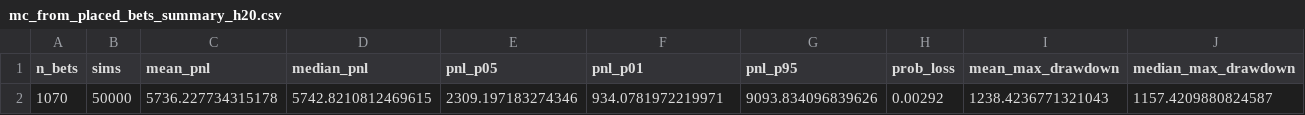
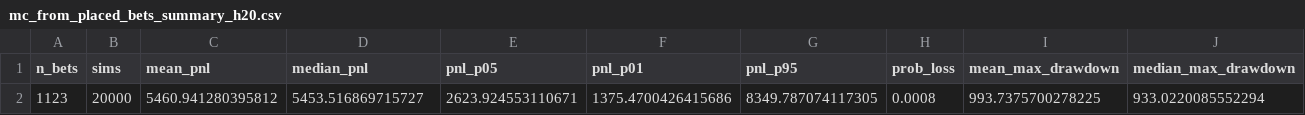
Before and after one commit to MrSpectacular33/NFL_Precision, a CSV file: reports/risk/mc_from_placed_bets_summary_h20.csv, drawn as a sheet; only a part is shown; removed rows and columns are numbered as before the commit, all else as after; rows hold the shown columns only; the diff names each change by its address in the sheet, - before the commit and + after, or states it on an @@ line.

Commit message:
phase8: MC risk on placed bets w/ p_blend (20% haircut)

```diff
--- a/reports/risk/mc_from_placed_bets_summary_h20.csv
+++ b/reports/risk/mc_from_placed_bets_summary_h20.csv
-row 2: 1070 | 50000 | 5736.227734315178 | 5742.8210812469615 | 2309.197183274346 | 934.0781972219971 | 9093.834096839626 | 0.00292 | 1238.4236771321043 | 1157.4209880824587
+row 2: 1123 | 20000 | 5460.941280395812 | 5453.516869715727 | 2623.924553110671 | 1375.4700426415686 | 8349.787074117305 | 0.0008 | 993.7375700278225 | 933.0220085552294
```
Also changed, not shown: 1 other file.
